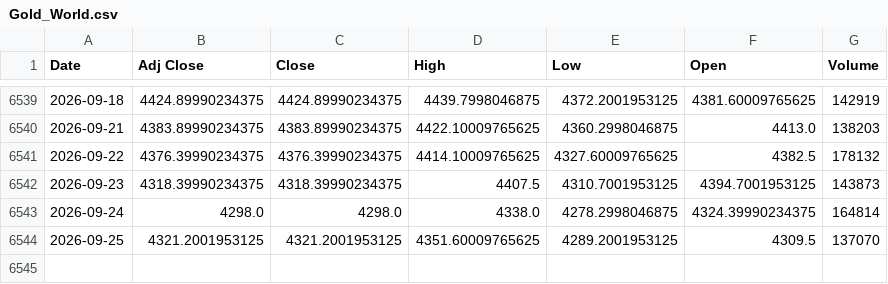
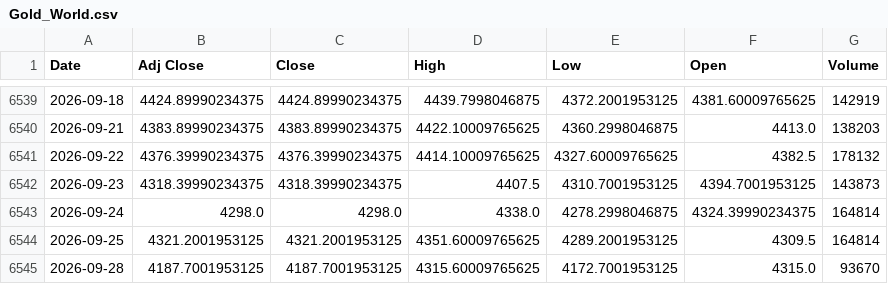
Before and after one commit to ahmed18y/GoldMind2, a CSV file: data/raw/02_CORE/Gold_World.csv, drawn as a sheet; only a part is shown, gaps mark what is left out.

```diff
--- a/data/raw/02_CORE/Gold_World.csv
+++ b/data/raw/02_CORE/Gold_World.csv
@@ -6543,2 +6543,3 @@
 2026-09-24,4298.0,4298.0,4338.0,4278.2998046875,4324.39990234375,164814
-2026-09-25,4321.2001953125,4321.2001953125,4351.60009765625,4289.2001953125,4309.5,137070
+2026-09-25,4321.2001953125,4321.2001953125,4351.60009765625,4289.2001953125,4309.5,164814
+2026-09-28,4187.7001953125,4187.7001953125,4315.60009765625,4172.7001953125,4315.0,93670
```
Also changed, not shown: data/raw/02_CORE/USD_EGP.csv, data/raw/03_STRONG/US_Dollar_Index_DXY.csv, 11 other files.
